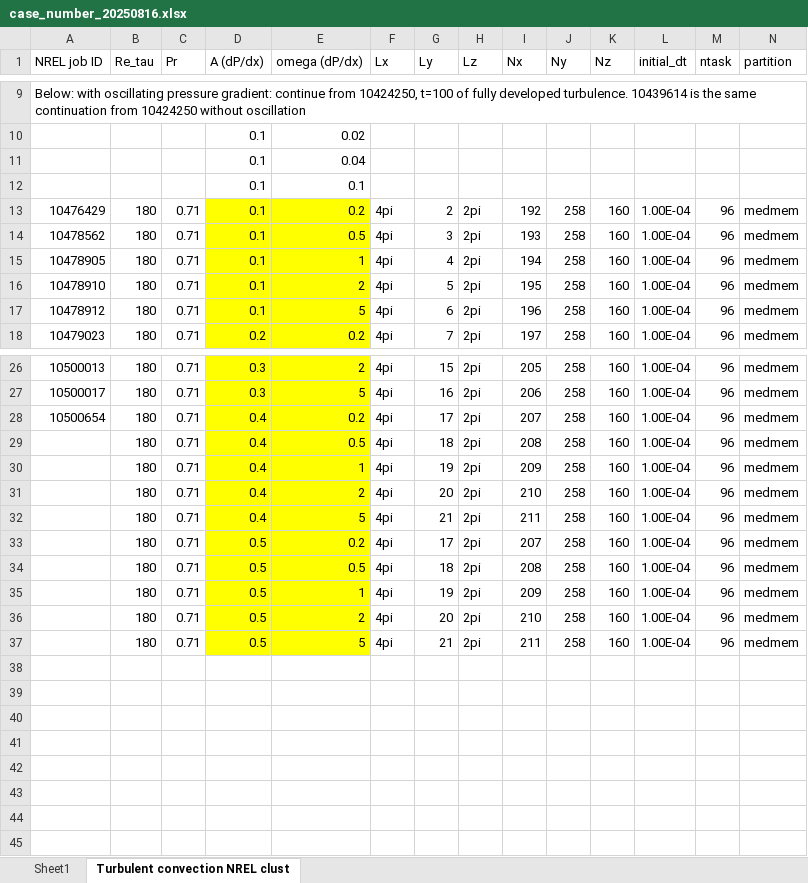
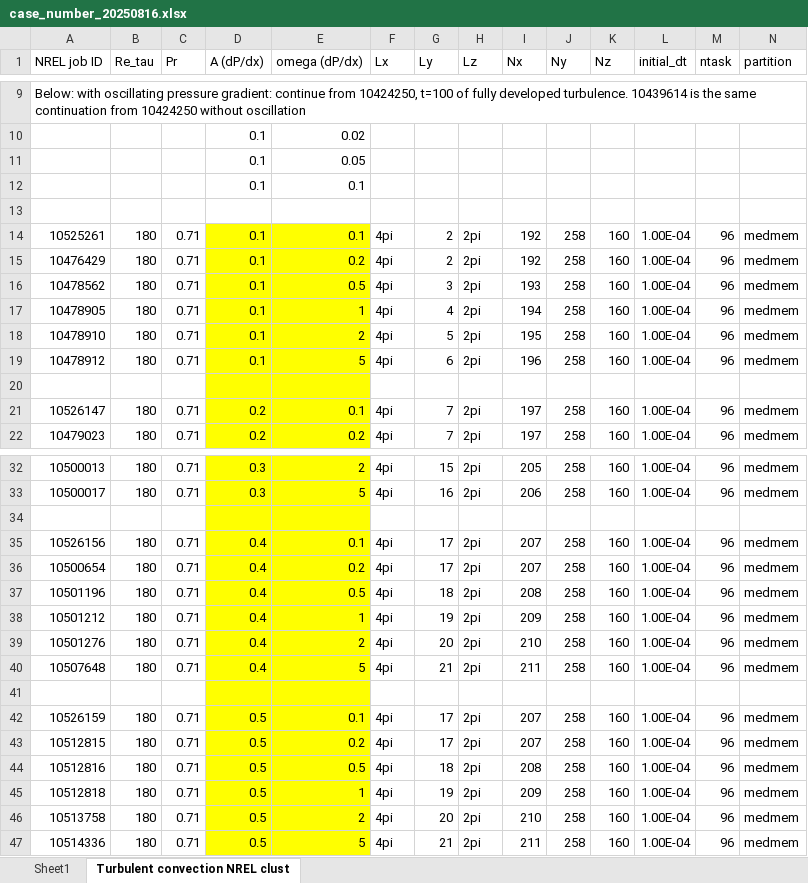
Before and after one commit to cliu124/convection_time_varying_T, an Excel workbook: case_number_20250816.xlsx, sheet Turbulent convection NREL clust, drawn as a sheet; only a part is shown, gaps mark what is left out; values as stored, in another font and other column widths than the file's, no borders; addresses are those after the commit; rows hold the shown columns only; the diff covers the shown part only; the diff names each change by its address in the sheet, - before the commit and + after, or states it on an @@ line.

```diff
--- a/case_number_20250816.xlsx (sheet Turbulent convection NREL clust)
+++ b/case_number_20250816.xlsx (sheet Turbulent convection NREL clust)
-E11 (omega (dP/dx)): 0.04
+E11 (omega (dP/dx)): 0.05
+row 13: (empty)
+row 14: 10525261 | 180 | 0.71 | 0.1 | 0.1 | 4pi | 2 | 2pi | 192 | 258 | 160 | 1.00E-04 | 96 | medmem
+row 20: (empty)
+row 21: 10526147 | 180 | 0.71 | 0.2 | 0.1 | 4pi | 7 | 2pi | 197 | 258 | 160 | 1.00E-04 | 96 | medmem
+row 34: (empty)
+row 35: 10526156 | 180 | 0.71 | 0.4 | 0.1 | 4pi | 17 | 2pi | 207 | 258 | 160 | 1.00E-04 | 96 | medmem
-A37 (NREL job ID): (empty)
+A37 (NREL job ID): 10501196
-A38 (NREL job ID): (empty)
+A38 (NREL job ID): 10501212
-A39 (NREL job ID): (empty)
+A39 (NREL job ID): 10501276
-A40 (NREL job ID): (empty)
+A40 (NREL job ID): 10507648
+row 41: (empty)
+row 42: 10526159 | 180 | 0.71 | 0.5 | 0.1 | 4pi | 17 | 2pi | 207 | 258 | 160 | 1.00E-04 | 96 | medmem
-A43 (NREL job ID): (empty)
+A43 (NREL job ID): 10512815
-A44 (NREL job ID): (empty)
+A44 (NREL job ID): 10512816
-A45 (NREL job ID): (empty)
+A45 (NREL job ID): 10512818
-A46 (NREL job ID): (empty)
+A46 (NREL job ID): 10513758
-A47 (NREL job ID): (empty)
+A47 (NREL job ID): 10514336
```
Also changed, not shown: 2 added rows elsewhere in this sheet, 2 other files.
